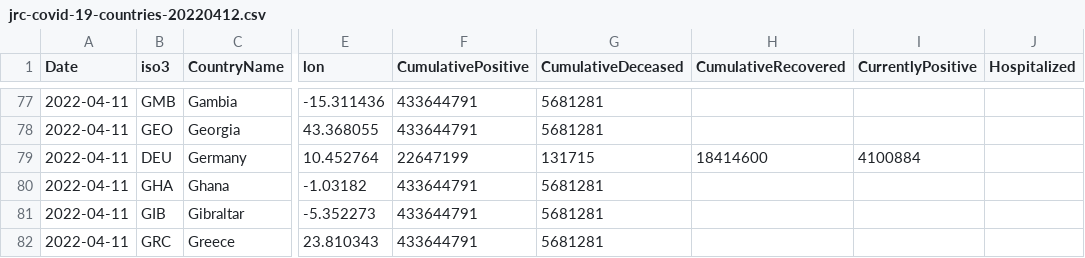
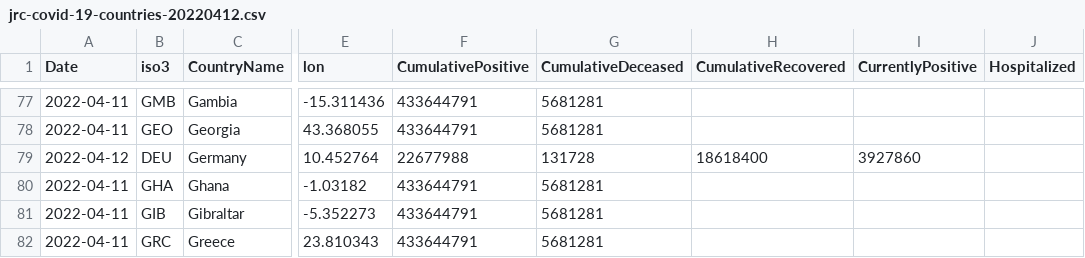
Before and after one commit to epistemological/world_covid_eu, a CSV file: data-by-country/jrc-covid-19-countries-20220412.csv, drawn as a sheet; only a part is shown, gaps mark what is left out; the diff names each change by its address in the sheet, - before the commit and + after, or states it on an @@ line.

```diff
--- a/data-by-country/jrc-covid-19-countries-20220412.csv
+++ b/data-by-country/jrc-covid-19-countries-20220412.csv
-A79 (Date): 2022-04-11
+A79 (Date): 2022-04-12
-F79 (CumulativePositive): 22647199
+F79 (CumulativePositive): 22677988
-G79 (CumulativeDeceased): 131715
+G79 (CumulativeDeceased): 131728
-H79 (CumulativeRecovered): 18414600
+H79 (CumulativeRecovered): 18618400
-I79 (CurrentlyPositive): 4100884
+I79 (CurrentlyPositive): 3927860
```
Also changed, not shown: data-by-country/jrc-covid-19-countries-latest.csv, data-of-world/jrc-covid-19-world-latest.csv, 3 other files.
